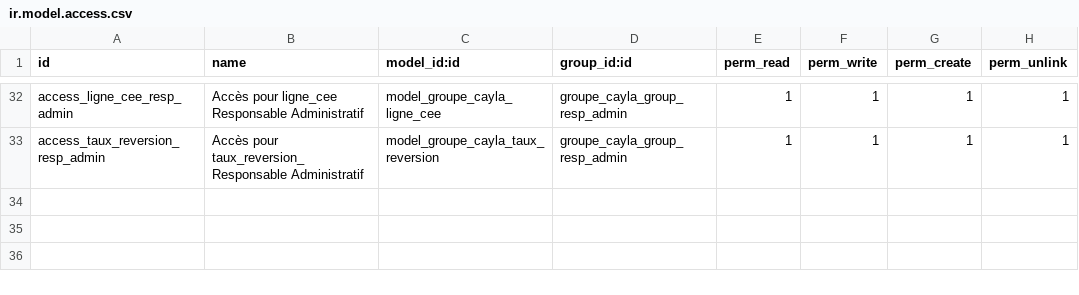
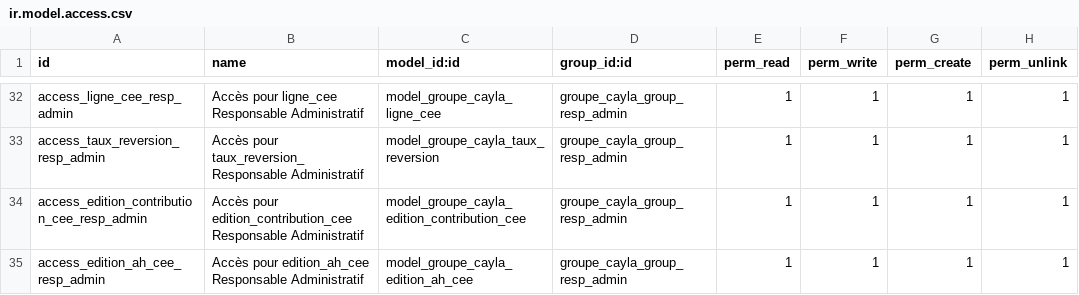
Before and after one commit to henrydes/odoo-addons, a CSV file: groupe_cayla/security/ir.model.access.csv, drawn as a sheet; only a part is shown, gaps mark what is left out.

Commit message:
edition  fc et ah

```diff
--- a/groupe_cayla/security/ir.model.access.csv
+++ b/groupe_cayla/security/ir.model.access.csv
@@ -33 +33,3 @@ access_ligne_cee_resp_admin,Accès pour ligne_cee Responsable Administratif,mode
 access_taux_reversion_resp_admin,Accès pour taux_reversion_ Responsable Administratif,model_groupe_cayla_taux_reversion,groupe_cayla_group_resp_admin,1,1,1,1
+access_edition_contribution_cee_resp_admin,Accès pour edition_contribution_cee Responsable Administratif,model_groupe_cayla_edition_contribution_cee,groupe_cayla_group_resp_admin,1,1,1,1
+access_edition_ah_cee_resp_admin,Accès pour edition_ah_cee Responsable Administratif,model_groupe_cayla_edition_ah_cee,groupe_cayla_group_resp_admin,1,1,1,1
```
Also changed, not shown: 9 other files.
